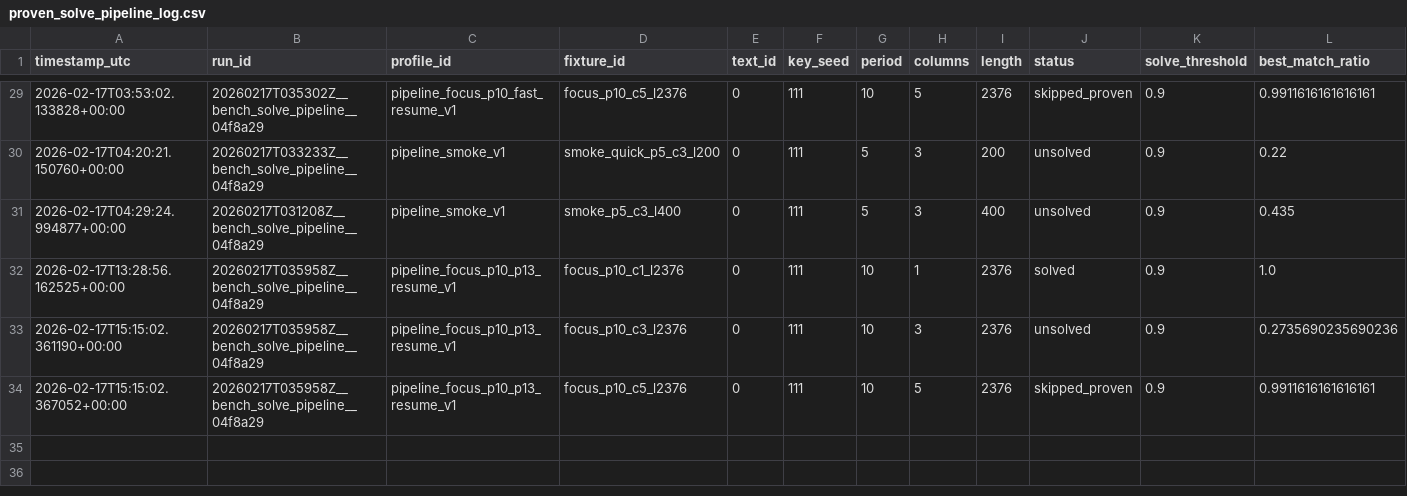
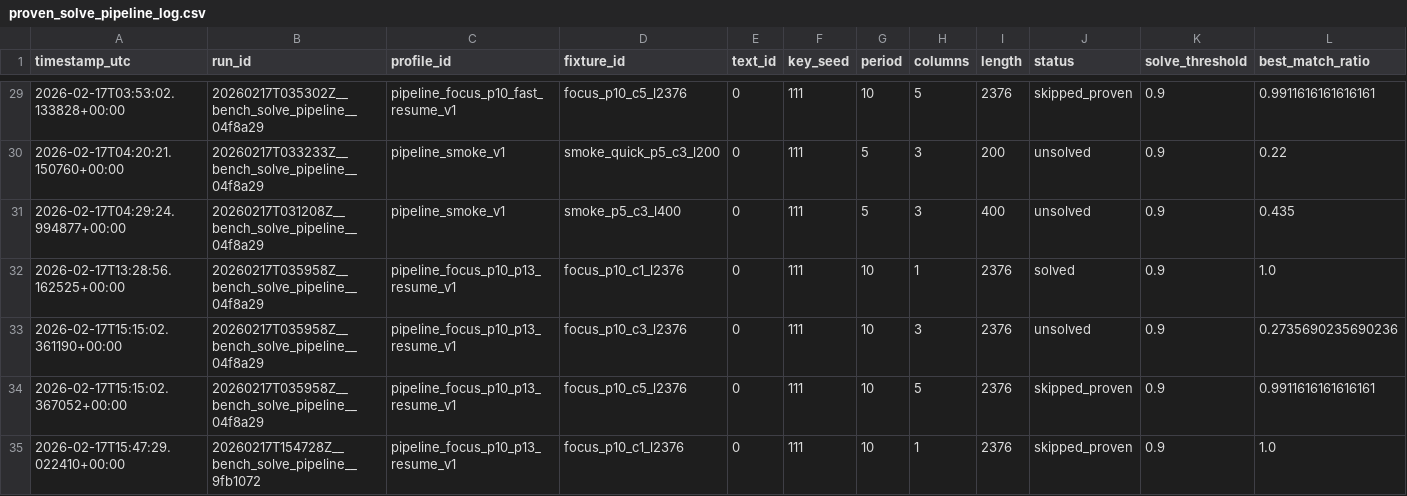
Before and after one commit to mortlach/RuneDecrypterPrime, a CSV file: tools/benchmarks/solve_proof/proven_solve_pipeline_log.csv, drawn as a sheet; only a part is shown, gaps mark what is left out; rows hold the shown columns only; the diff names each change by its address in the sheet, - before the commit and + after, or states it on an @@ line.

```diff
--- a/tools/benchmarks/solve_proof/proven_solve_pipeline_log.csv
+++ b/tools/benchmarks/solve_proof/proven_solve_pipeline_log.csv
+row 35: 2026-02-17T15:47:29.022410+00:00 | 20260217T154728Z__bench_solve_pipeline__9fb1072 | pipeline_focus_p10_p13_resume_v1 | focus_p10_c1_l2376 | 0 | 111 | 10 | 1 | 2376 | skipped_proven | 0.9 | 1.0
```
Also changed, not shown: 2 other files.
